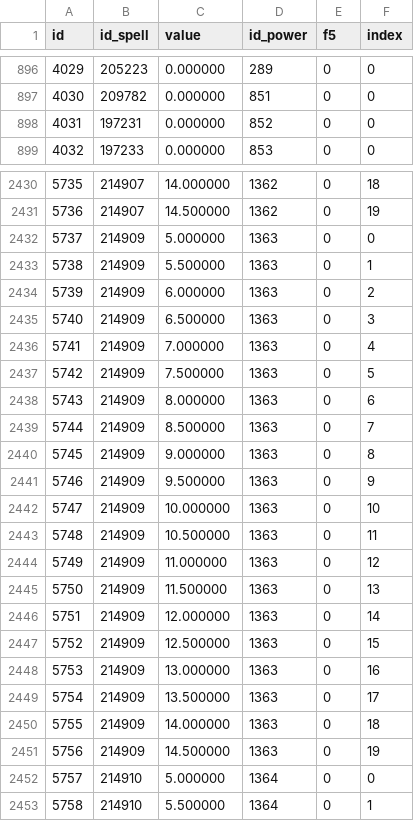
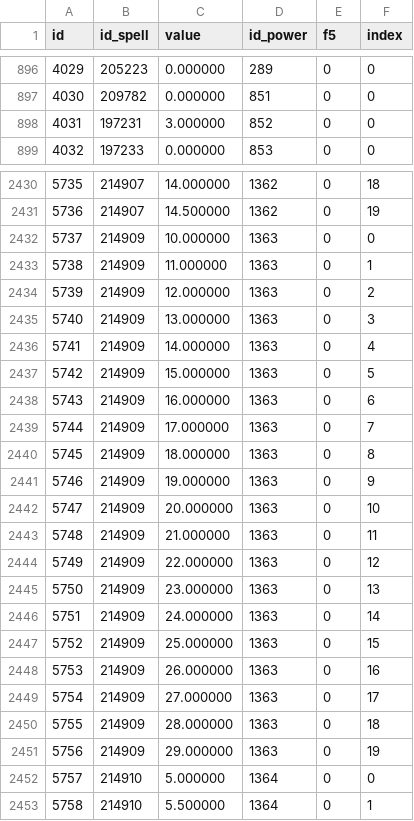
Before and after one commit to cheald/shadowcraft-ui, a CSV file: lib/wow_armory/data/ArtifactPowerRank.dbc.csv, drawn as a sheet; only a part is shown, gaps mark what is left out; the diff covers the shown part only.

```diff
--- a/lib/wow_armory/data/ArtifactPowerRank.dbc.csv
+++ b/lib/wow_armory/data/ArtifactPowerRank.dbc.csv
@@ -897,3 +897,3 @@ id,id_spell,value,id_power,f5,index
 4030,209782,0.000000,851,0,0
-4031,197231,0.000000,852,0,0
+4031,197231,3.000000,852,0,0
 4032,197233,0.000000,853,0,0
@@ -2431,22 +2431,22 @@ id,id_spell,value,id_power,f5,index
 5736,214907,14.500000,1362,0,19
-5737,214909,5.000000,1363,0,0
-5738,214909,5.500000,1363,0,1
-5739,214909,6.000000,1363,0,2
-5740,214909,6.500000,1363,0,3
-5741,214909,7.000000,1363,0,4
-5742,214909,7.500000,1363,0,5
-5743,214909,8.000000,1363,0,6
-5744,214909,8.500000,1363,0,7
-5745,214909,9.000000,1363,0,8
-5746,214909,9.500000,1363,0,9
-5747,214909,10.000000,1363,0,10
-5748,214909,10.500000,1363,0,11
-5749,214909,11.000000,1363,0,12
-5750,214909,11.500000,1363,0,13
-5751,214909,12.000000,1363,0,14
-5752,214909,12.500000,1363,0,15
-5753,214909,13.000000,1363,0,16
-5754,214909,13.500000,1363,0,17
-5755,214909,14.000000,1363,0,18
-5756,214909,14.500000,1363,0,19
+5737,214909,10.000000,1363,0,0
+5738,214909,11.000000,1363,0,1
+5739,214909,12.000000,1363,0,2
+5740,214909,13.000000,1363,0,3
+5741,214909,14.000000,1363,0,4
+5742,214909,15.000000,1363,0,5
+5743,214909,16.000000,1363,0,6
+5744,214909,17.000000,1363,0,7
+5745,214909,18.000000,1363,0,8
+5746,214909,19.000000,1363,0,9
+5747,214909,20.000000,1363,0,10
+5748,214909,21.000000,1363,0,11
+5749,214909,22.000000,1363,0,12
+5750,214909,23.000000,1363,0,13
+5751,214909,24.000000,1363,0,14
+5752,214909,25.000000,1363,0,15
+5753,214909,26.000000,1363,0,16
+5754,214909,27.000000,1363,0,17
+5755,214909,28.000000,1363,0,18
+5756,214909,29.000000,1363,0,19
 5757,214910,5.000000,1364,0,0
```
Also changed, not shown: 113 edited cells elsewhere in this file, lib/wow_armory/data/ItemBonus.dbc.csv, lib/wow_armory/data/ItemNameDescription.dbc.csv, 3 other files.
